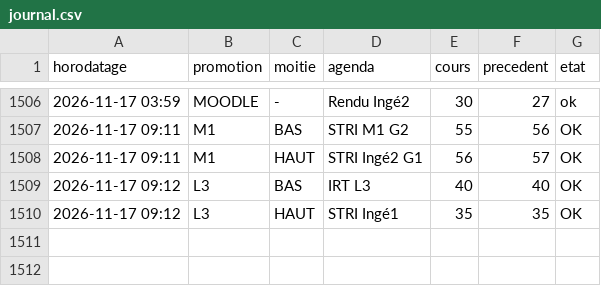
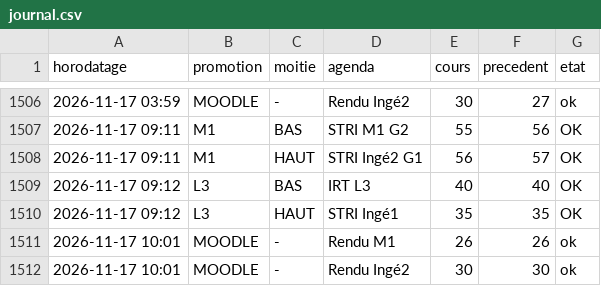
Before and after one commit to abasse-ali/edt_stri, a CSV file: donnees/journal.csv, drawn as a sheet; only a part is shown, gaps mark what is left out; the diff names each change by its address in the sheet, - before the commit and + after, or states it on an @@ line.

```diff
--- a/donnees/journal.csv
+++ b/donnees/journal.csv
+row 1511: 2026-11-17 10:01 | MOODLE | - | Rendu M1 | 26 | 26 | ok
+row 1512: 2026-11-17 10:01 | MOODLE | - | Rendu Ingé2 | 30 | 30 | ok
```
